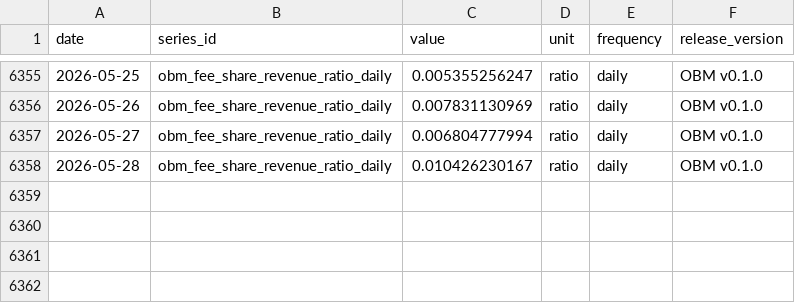
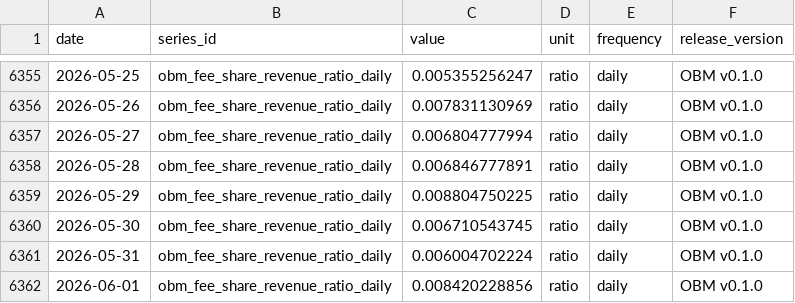
Before and after one commit to diegorllanos/open-bitcoin-metrics, a CSV file: metrics/obm_fee_share_revenue_ratio_daily/obm_fee_share_revenue_ratio_daily.csv, drawn as a sheet; only a part is shown, gaps mark what is left out.

```diff
--- a/metrics/obm_fee_share_revenue_ratio_daily/obm_fee_share_revenue_ratio_daily.csv
+++ b/metrics/obm_fee_share_revenue_ratio_daily/obm_fee_share_revenue_ratio_daily.csv
@@ -6357,2 +6357,6 @@ date,series_id,value,unit,frequency,release_version
 2026-05-27,obm_fee_share_revenue_ratio_daily,0.006804777994,ratio,daily,OBM v0.1.0
-2026-05-28,obm_fee_share_revenue_ratio_daily,0.010426230167,ratio,daily,OBM v0.1.0
+2026-05-28,obm_fee_share_revenue_ratio_daily,0.006846777891,ratio,daily,OBM v0.1.0
+2026-05-29,obm_fee_share_revenue_ratio_daily,0.008804750225,ratio,daily,OBM v0.1.0
+2026-05-30,obm_fee_share_revenue_ratio_daily,0.006710543745,ratio,daily,OBM v0.1.0
+2026-05-31,obm_fee_share_revenue_ratio_daily,0.006004702224,ratio,daily,OBM v0.1.0
+2026-06-01,obm_fee_share_revenue_ratio_daily,0.008420228856,ratio,daily,OBM v0.1.0
```
Also changed, not shown: metrics/obm_cdd_per_supply_days_daily/obm_cdd_per_supply_days_daily.csv, metrics/obm_issuance_btc_daily/obm_issuance_btc_daily.csv, 37 other files.
